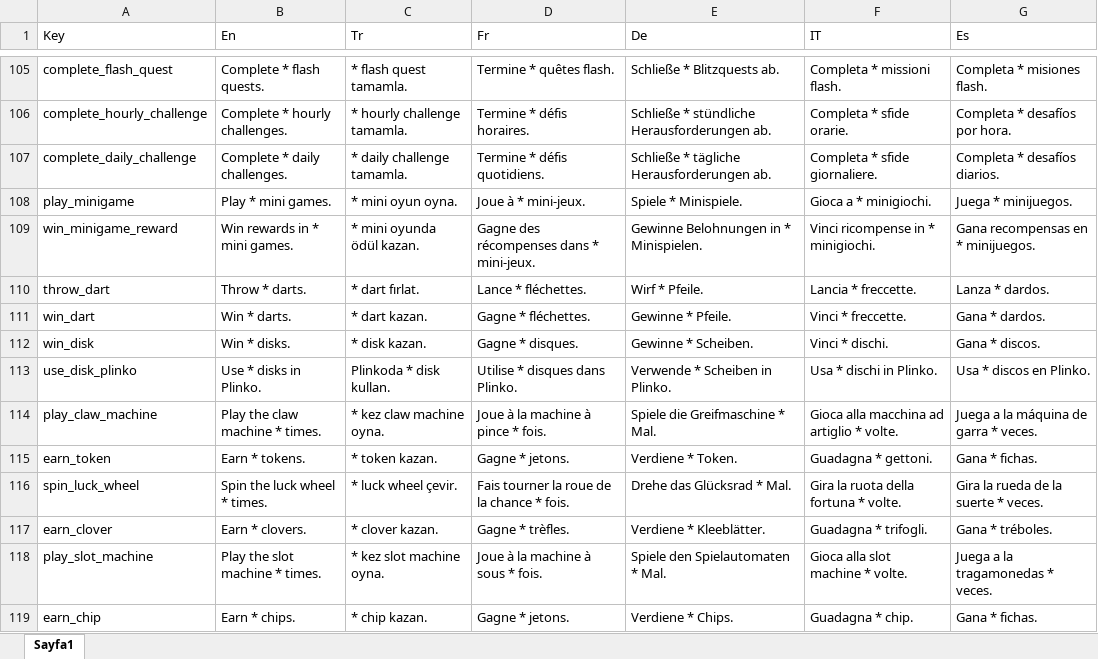
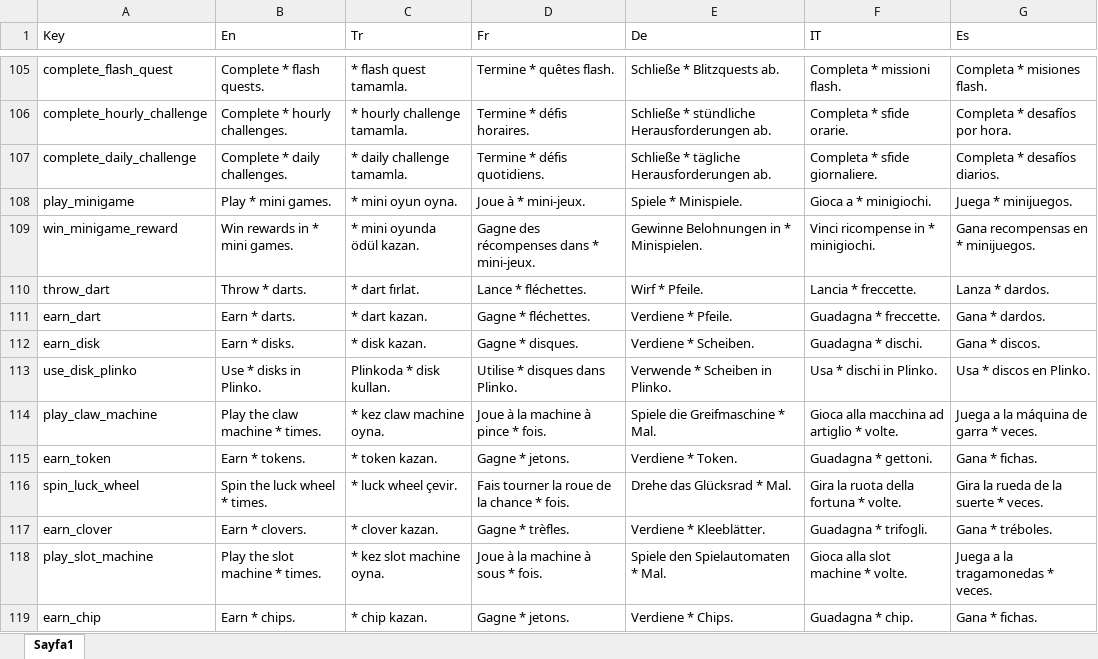
Before and after one commit to ExpCrow/word-game-levels, an Excel workbook: localization/Localization.xlsx, sheet Sayfa1, drawn as a sheet; only a part is shown, gaps mark what is left out; values as stored, in another font and other column widths than the file's, no borders; the diff names each change by its address in the sheet, - before the commit and + after, or states it on an @@ line.

```diff
--- a/localization/Localization.xlsx (sheet Sayfa1)
+++ b/localization/Localization.xlsx (sheet Sayfa1)
-A111 (Key): win_dart
+A111 (Key): earn_dart
-B111 (En): Win * darts.
+B111 (En): Earn * darts.
-E111 (De): Gewinne * Pfeile.
+E111 (De): Verdiene * Pfeile.
-F111 (IT): Vinci * freccette.
+F111 (IT): Guadagna * freccette.
-A112 (Key): win_disk
+A112 (Key): earn_disk
-B112 (En): Win * disks.
+B112 (En): Earn * disks.
-E112 (De): Gewinne * Scheiben.
+E112 (De): Verdiene * Scheiben.
-F112 (IT): Vinci * dischi.
+F112 (IT): Guadagna * dischi.
```
Also changed, not shown: 8 other files.
